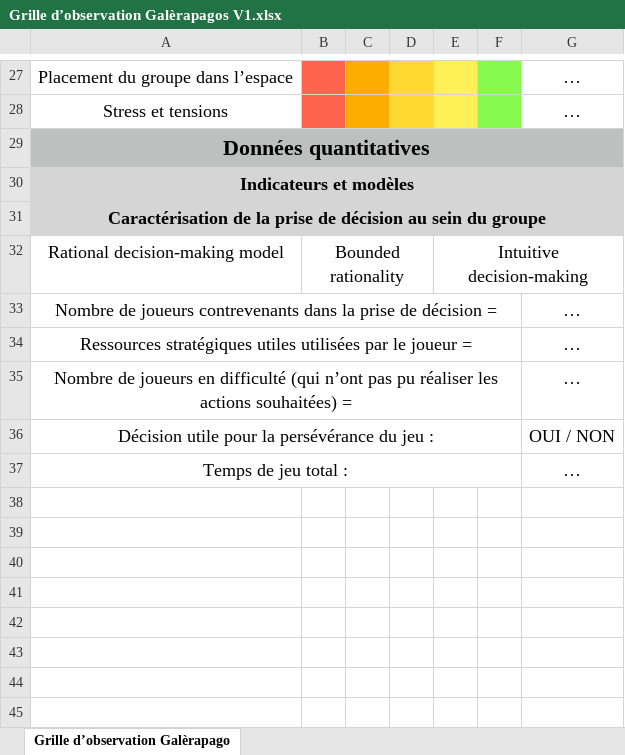
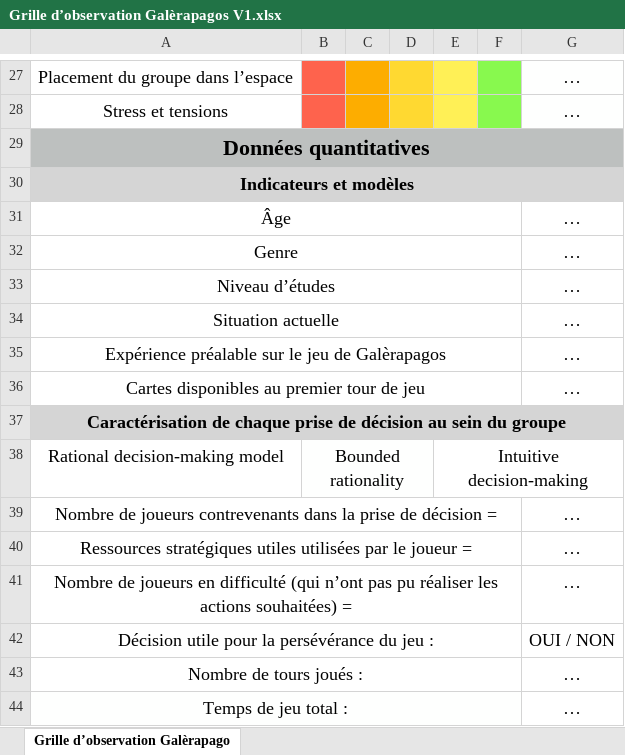
Before and after one commit to juldebidour/PFE_DEBIDOUR_DELLA-NEGRA, an Excel workbook: Grilles d'observation/Grille d’observation Galèrapagos V1.xlsx, sheet Grille d’observation Galèrapago, drawn as a sheet; only a part is shown, gaps mark what is left out; values as stored, in another font and other column widths than the file's, no borders; addresses are those after the commit; the diff names each change by its address in the sheet, - before the commit and + after, or states it on an @@ line.

Commit message:
grille

```diff
--- a/Grilles d'observation/Grille d’observation Galèrapagos V1.xlsx (sheet Grille d’observation Galèrapago)
+++ b/Grilles d'observation/Grille d’observation Galèrapagos V1.xlsx (sheet Grille d’observation Galèrapago)
+row 31: Âge |  |  |  |  |  | …
+row 32: Genre |  |  |  |  |  | …
+row 33: Niveau d’études |  |  |  |  |  | …
+row 34: Situation actuelle |  |  |  |  |  | …
+row 35: Expérience préalable sur le jeu de Galèrapagos |  |  |  |  |  | …
+row 36: Cartes disponibles au premier tour de jeu |  |  |  |  |  | …
-A37: Caractérisation de la prise de…
+A37: Caractérisation de chaque prise de…
+row 43: Nombre de tours joués : |  |  |  |  |  | …
```
Also changed, not shown: 1 other file.
